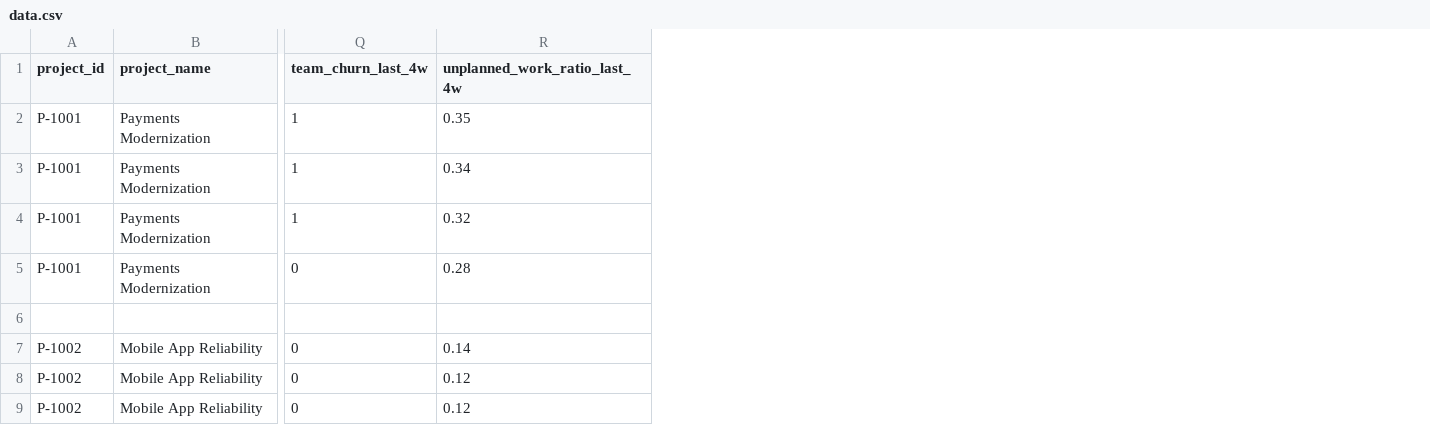
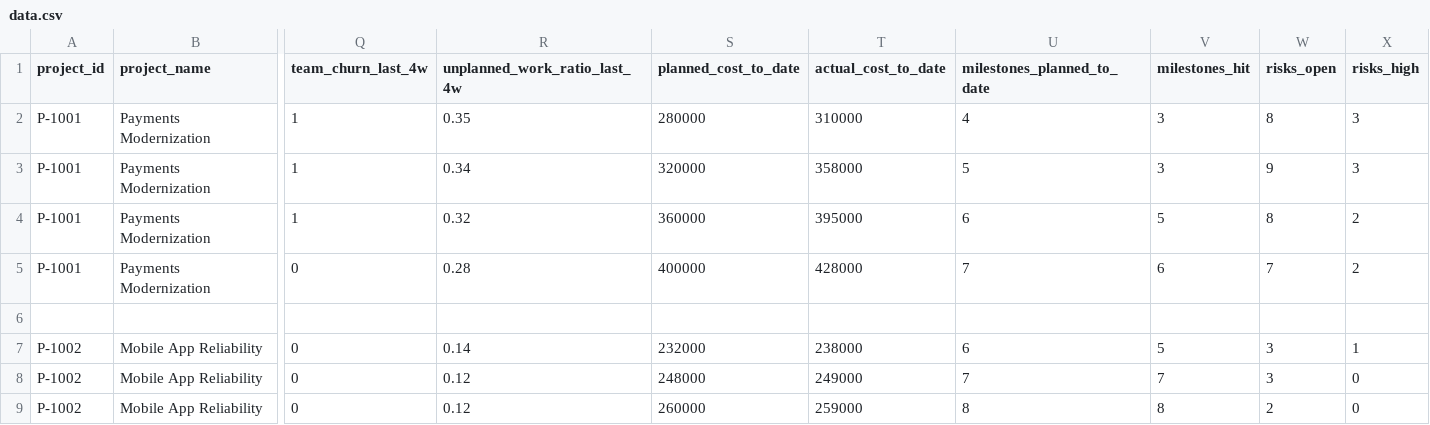
Before and after one commit to ag1-invysta/project-dashboard, a CSV file: data.csv, drawn as a sheet; only a part is shown, gaps mark what is left out; the diff names each change by its address in the sheet, - before the commit and + after, or states it on an @@ line.

```diff
--- a/data.csv
+++ b/data.csv
+column S (planned_cost_to_date), rows 2-9: 280000 | 320000 | 360000 | 400000 |  | 232000 | 248000 | 260000
+column T (actual_cost_to_date), rows 2-9: 310000 | 358000 | 395000 | 428000 |  | 238000 | 249000 | 259000
+column U (milestones_planned_to_date), rows 2-9: 4 | 5 | 6 | 7 |  | 6 | 7 | 8
+column V (milestones_hit), rows 2-9: 3 | 3 | 5 | 6 |  | 5 | 7 | 8
+column W (risks_open), rows 2-9: 8 | 9 | 8 | 7 |  | 3 | 3 | 2
+column X (risks_high), rows 2-9: 3 | 3 | 2 | 2 |  | 1 | 0 | 0
```
Also changed, not shown: 3 other files.
